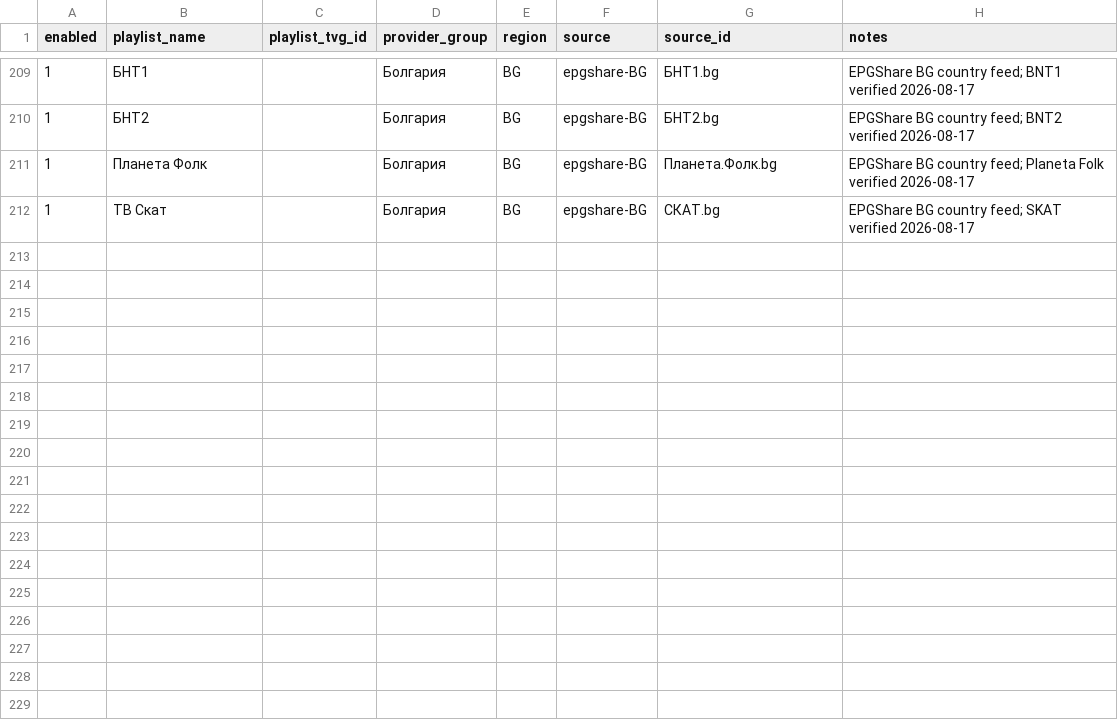
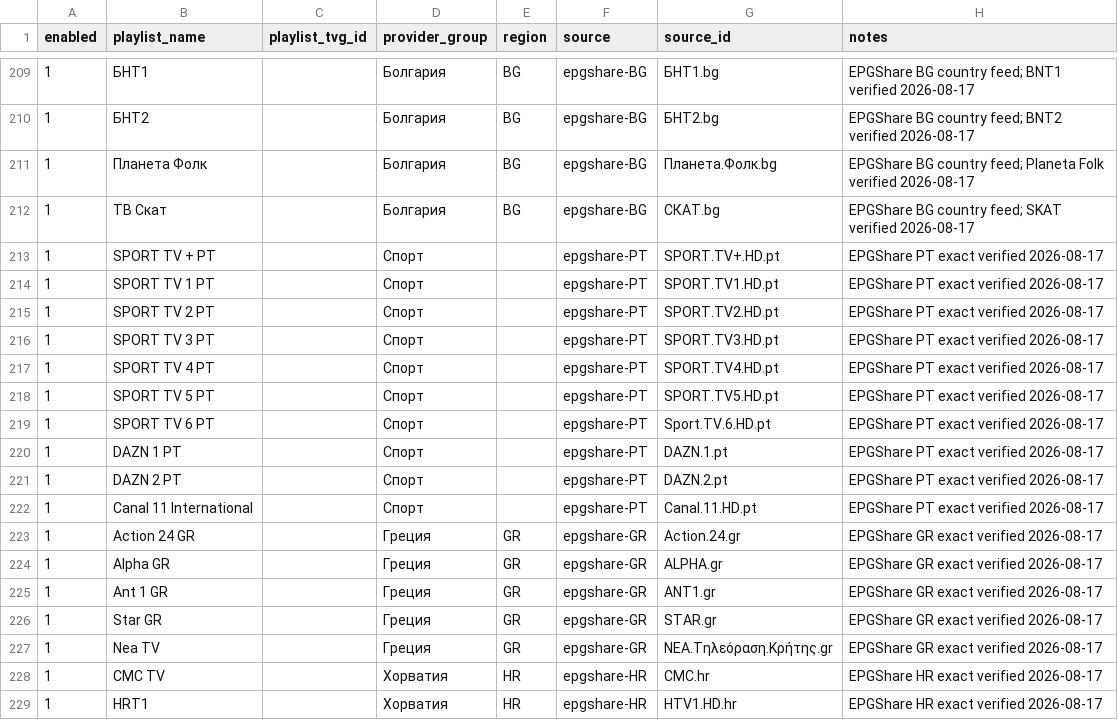
Before and after one commit to peter96son/iptv-epg-builder, a CSV file: data/aliases.csv, drawn as a sheet; only a part is shown, gaps mark what is left out.

```diff
--- a/data/aliases.csv
+++ b/data/aliases.csv
@@ -212 +212,18 @@ enabled,playlist_name,playlist_tvg_id,provider_group,region,source,source_id,not
 1,ТВ Скат,,Болгария,BG,epgshare-BG,СКАТ.bg,EPGShare BG country feed; SKAT verified 2026-08-17
+1,SPORT TV + PT,,Спорт,,epgshare-PT,SPORT.TV+.HD.pt,EPGShare PT exact verified 2026-08-17
+1,SPORT TV 1 PT,,Спорт,,epgshare-PT,SPORT.TV1.HD.pt,EPGShare PT exact verified 2026-08-17
+1,SPORT TV 2 PT,,Спорт,,epgshare-PT,SPORT.TV2.HD.pt,EPGShare PT exact verified 2026-08-17
+1,SPORT TV 3 PT,,Спорт,,epgshare-PT,SPORT.TV3.HD.pt,EPGShare PT exact verified 2026-08-17
+1,SPORT TV 4 PT,,Спорт,,epgshare-PT,SPORT.TV4.HD.pt,EPGShare PT exact verified 2026-08-17
+1,SPORT TV 5 PT,,Спорт,,epgshare-PT,SPORT.TV5.HD.pt,EPGShare PT exact verified 2026-08-17
+1,SPORT TV 6 PT,,Спорт,,epgshare-PT,Sport.TV.6.HD.pt,EPGShare PT exact verified 2026-08-17
+1,DAZN 1 PT,,Спорт,,epgshare-PT,DAZN.1.pt,EPGShare PT exact verified 2026-08-17
+1,DAZN 2 PT,,Спорт,,epgshare-PT,DAZN.2.pt,EPGShare PT exact verified 2026-08-17
+1,Canal 11 International,,Спорт,,epgshare-PT,Canal.11.HD.pt,EPGShare PT exact verified 2026-08-17
+1,Action 24 GR,,Греция,GR,epgshare-GR,Action.24.gr,EPGShare GR exact verified 2026-08-17
+1,Alpha GR,,Греция,GR,epgshare-GR,ALPHA.gr,EPGShare GR exact verified 2026-08-17
+1,Ant 1 GR,,Греция,GR,epgshare-GR,ANT1.gr,EPGShare GR exact verified 2026-08-17
+1,Star GR,,Греция,GR,epgshare-GR,STAR.gr,EPGShare GR exact verified 2026-08-17
+1,Nea TV,,Греция,GR,epgshare-GR,ΝΕΑ.Τηλεόραση.Κρήτης.gr,EPGShare GR exact verified 2026-08-17
+1,CMC TV,,Хорватия,HR,epgshare-HR,CMC.hr,EPGShare HR exact verified 2026-08-17
+1,HRT1,,Хорватия,HR,epgshare-HR,HTV1.HD.hr,EPGShare HR exact verified 2026-08-17
```
Also changed, not shown: 9 other files.
